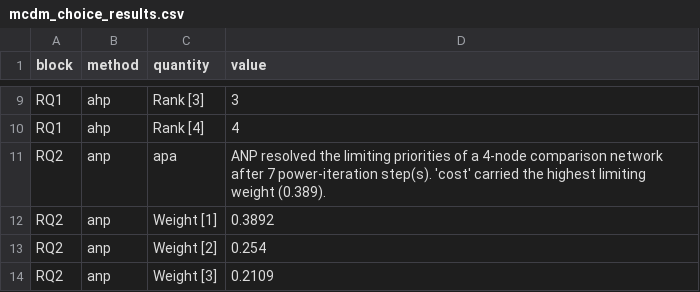
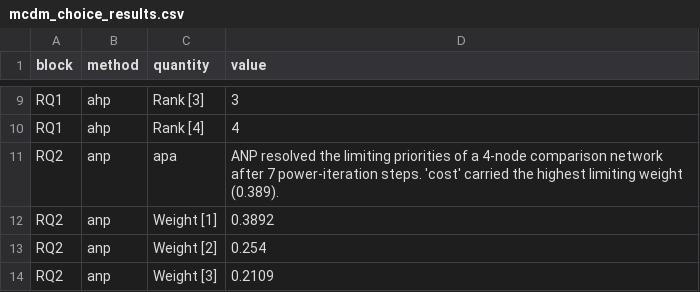
Before and after one commit to MohammedAliSharafuddin/surveyframe, a CSV file: inst/extdata/demos/mcdm_choice_results.csv, drawn as a sheet; only a part is shown, gaps mark what is left out.

Commit message:
Reports: result text and notes count with real plurals (CX-24)
The descriptives, ANP, DEMATEL and decision-input text, notes and errors
wrote step(s), column(s) and respondent(s). They count with
sframe_count_noun(). The demo results are regenerated.

```diff
--- a/inst/extdata/demos/mcdm_choice_results.csv
+++ b/inst/extdata/demos/mcdm_choice_results.csv
@@ -10,3 +10,3 @@
 "RQ1","ahp","Rank [4]","4"
-"RQ2","anp","apa","ANP resolved the limiting priorities of a 4-node comparison network after 7 power-iteration step(s). 'cost' carried the highest limiting weight (0.389)."
+"RQ2","anp","apa","ANP resolved the limiting priorities of a 4-node comparison network after 7 power-iteration steps. 'cost' carried the highest limiting weight (0.389)."
 "RQ2","anp","Weight [1]","0.3892"
```
Also changed, not shown: inst/extdata/demos/multi_response_results.csv, 7 other files.
